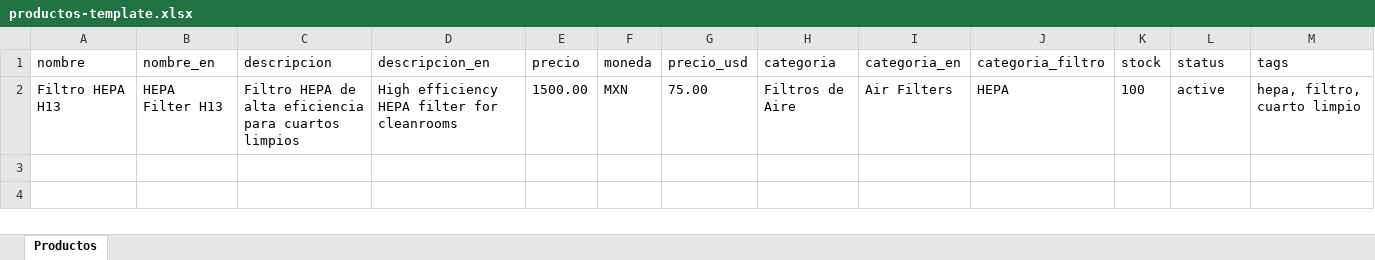
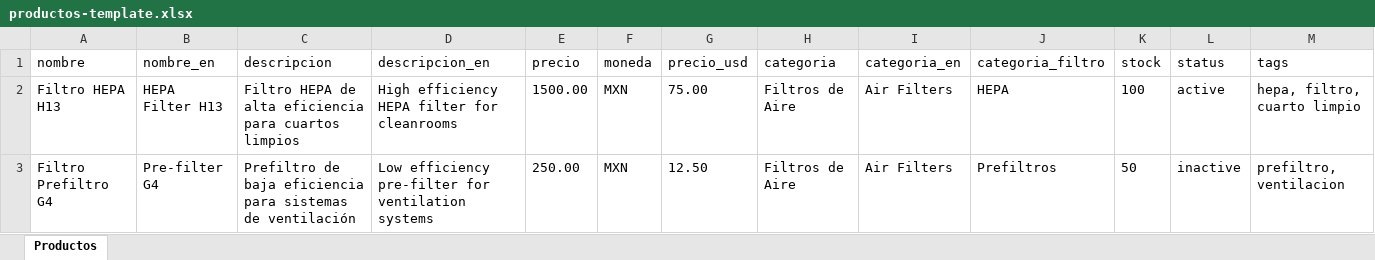
Before and after one commit to imsoft/Starfilters-Ecommerce, an Excel workbook: public/templates/productos-template.xlsx, sheet Productos, drawn as a sheet; only a part is shown; values as stored, in another font and other column widths than the file's, no borders; rows hold the shown columns only; the diff names each change by its address in the sheet, - before the commit and + after, or states it on an @@ line.

Commit message:
Agregar ejemplos de productos y categorías activos e inactivos en plantillas Excel
- Agregar ejemplo de producto activo (Filtro HEPA H13)
- Agregar ejemplo de producto inactivo (Filtro Prefiltro G4)
- Agregar ejemplo de categoría activa (Filtros HEPA)
- Agregar ejemplo de categoría inactiva (Filtros Descontinuados)
- Regenerar plantillas Excel con los nuevos ejemplos

```diff
--- a/public/templates/productos-template.xlsx (sheet Productos)
+++ b/public/templates/productos-template.xlsx (sheet Productos)
+row 3: Filtro Prefiltro G4 | Pre-filter G4 | Prefiltro de baja eficiencia para sistemas de ventilación | Low efficiency pre-filter for ventilation systems | 250.00 | MXN | 12.50 | Filtros de Aire | Air Filters | Prefiltros | 50 | inactive | prefiltro, ventilacion
```
Also changed, not shown: public/templates/categorias-template.xlsx, 1 other file.
